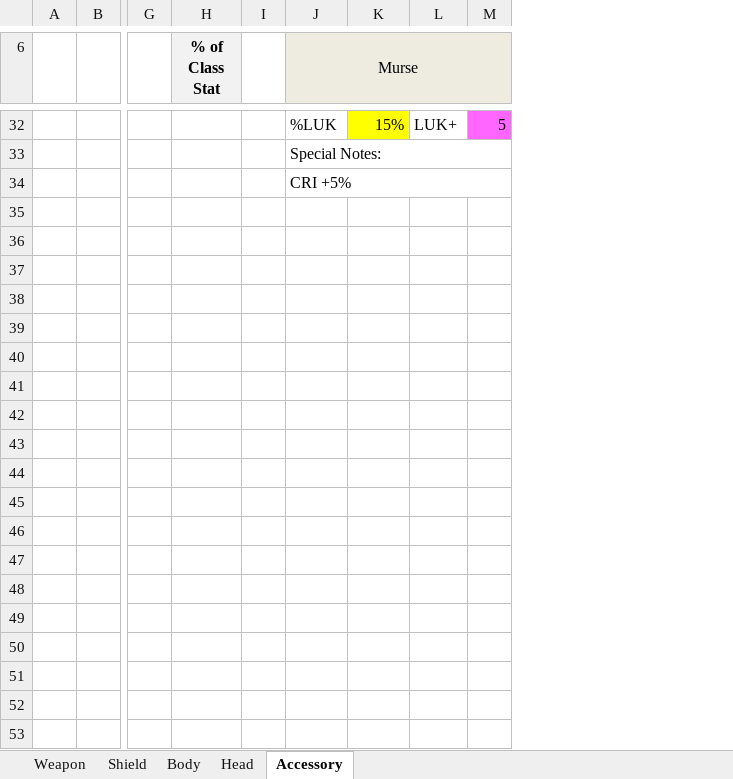
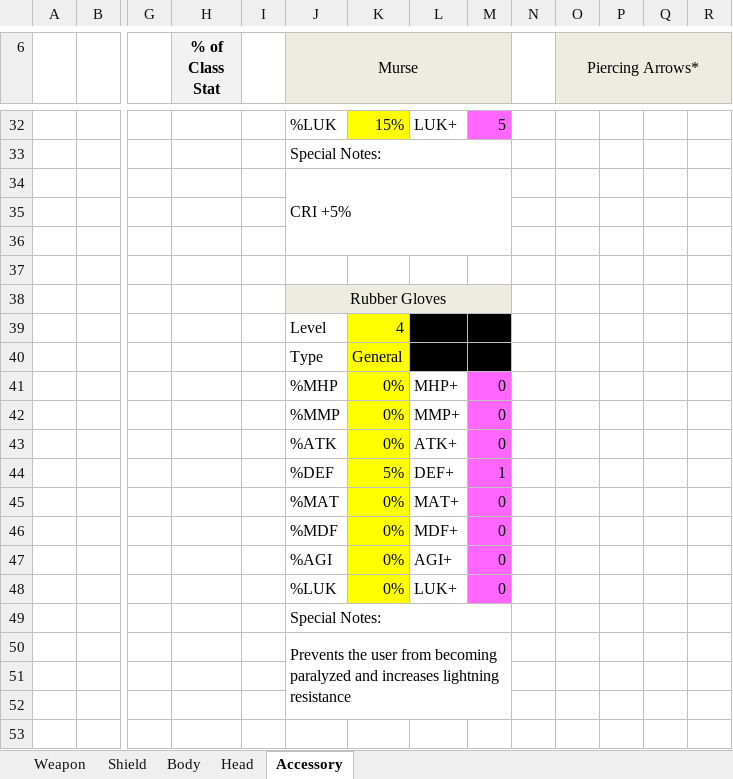
Before and after one commit to Mid-Boss/Reminiscence, an Excel workbook: Weapons and Armor.xlsx, sheet Accessory, drawn as a sheet; only a part is shown, gaps mark what is left out; values as stored, in another font and other column widths than the file's, no borders; rows hold the shown columns only; the diff covers the shown part only; the diff names each change by its address in the sheet, - before the commit and + after, or states it on an @@ line.

```diff
--- a/Weapons and Armor.xlsx (sheet Accessory)
+++ b/Weapons and Armor.xlsx (sheet Accessory)
+column N, empty
+column O (Piercing Arrows*), empty
+column P, empty
+column Q, empty
+column R, empty
+row 35: (empty)
+row 36: (empty)
+row 37: (empty)
+row 38:  |  |  |  |  | Rubber Gloves
+row 39:  |  |  |  |  | Level | 4
+row 40:  |  |  |  |  | Type | General
+row 41:  |  |  |  |  | %MHP | 0% | MHP+ | 0
+row 42:  |  |  |  |  | %MMP | 0% | MMP+ | 0
+row 43:  |  |  |  |  | %ATK | 0% | ATK+ | 0
+row 44:  |  |  |  |  | %DEF | 5% | DEF+ | 1
+row 45:  |  |  |  |  | %MAT | 0% | MAT+ | 0
+row 46:  |  |  |  |  | %MDF | 0% | MDF+ | 0
+row 47:  |  |  |  |  | %AGI | 0% | AGI+ | 0
+row 48:  |  |  |  |  | %LUK | 0% | LUK+ | 0
+row 49:  |  |  |  |  | Special Notes:
+row 50:  |  |  |  |  | Prevents the user from becoming paralyzed and increases lightning resistance
+row 51: (empty)
+row 52: (empty)
+row 53: (empty)
```
Also changed, not shown: 13 added rows elsewhere in this sheet, sheet Weapon, sheet Shield, sheet Head, sheet Body.
